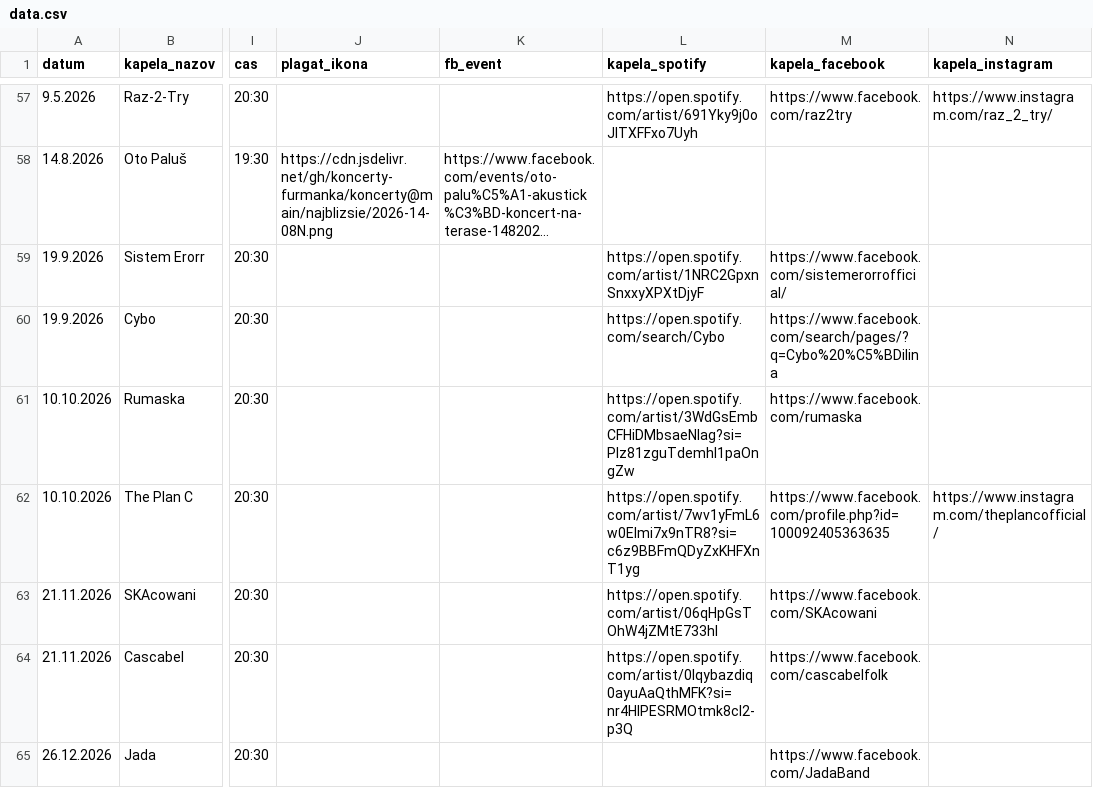
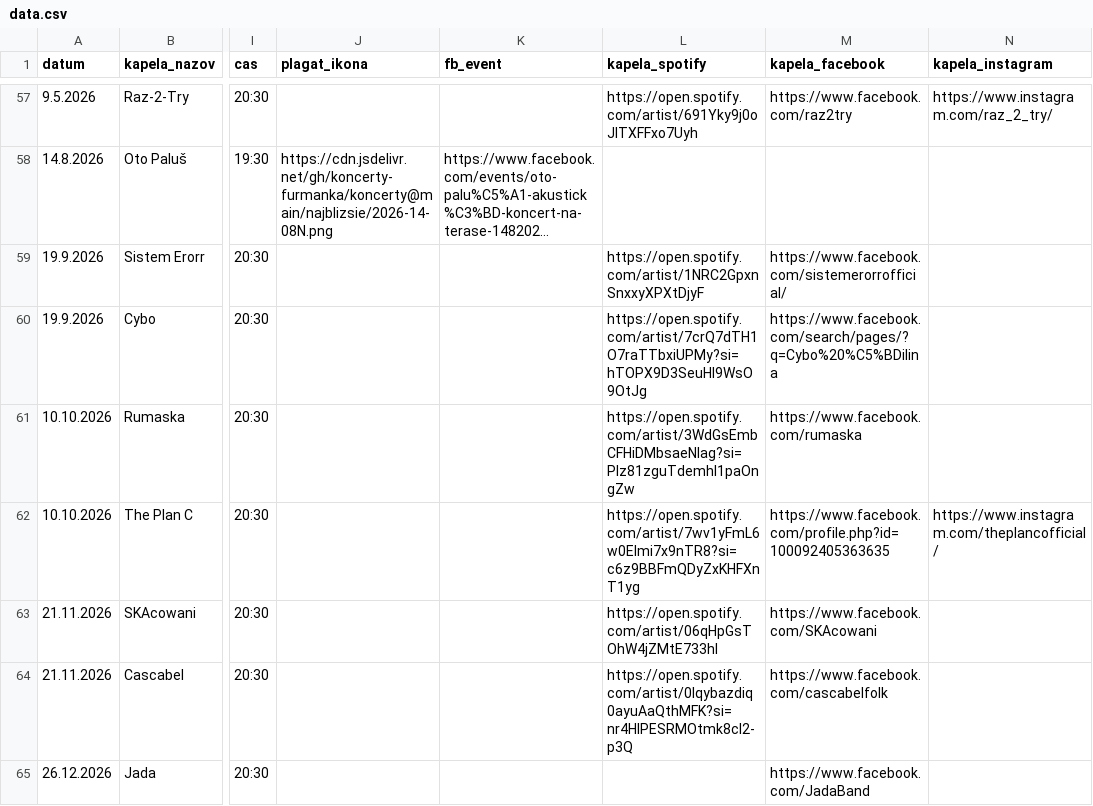
Before and after one commit to koncerty-furmanka/koncerty, a CSV file: data.csv, drawn as a sheet; only a part is shown, gaps mark what is left out; long unchanged cells end in …; the diff names each change by its address in the sheet, - before the commit and + after, or states it on an @@ line.

Commit message:
Add entry for 'Cybo' and correct previous entry
Added a new entry for the band 'Cybo' on 19.9.2026, correcting the previous entry and including additional links.

```diff
--- a/data.csv
+++ b/data.csv
-L60 (kapela_spotify): https://open.spotify.com/search/Cybo
+L60 (kapela_spotify): https://open.spotify.com/artist/7crQ7dTH1O7raTTbxiUPMy?si=hTOPX9D3SeuHI9WsO9OtJg
```
